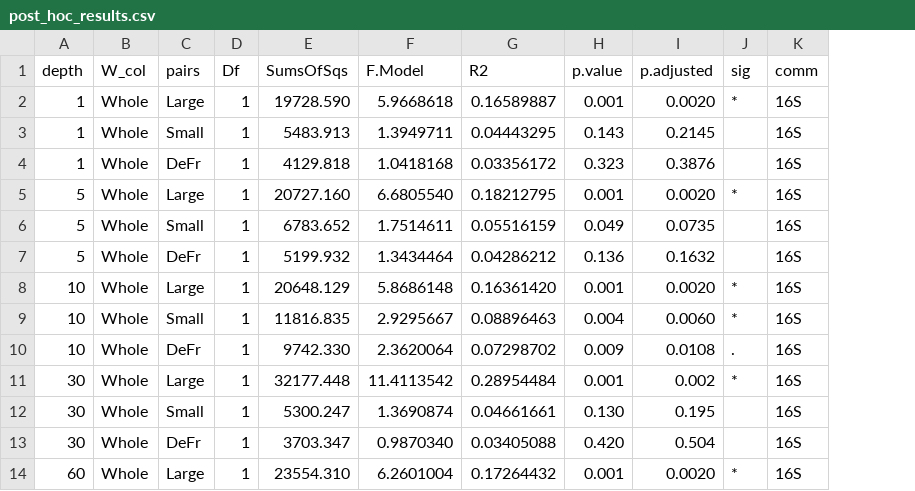
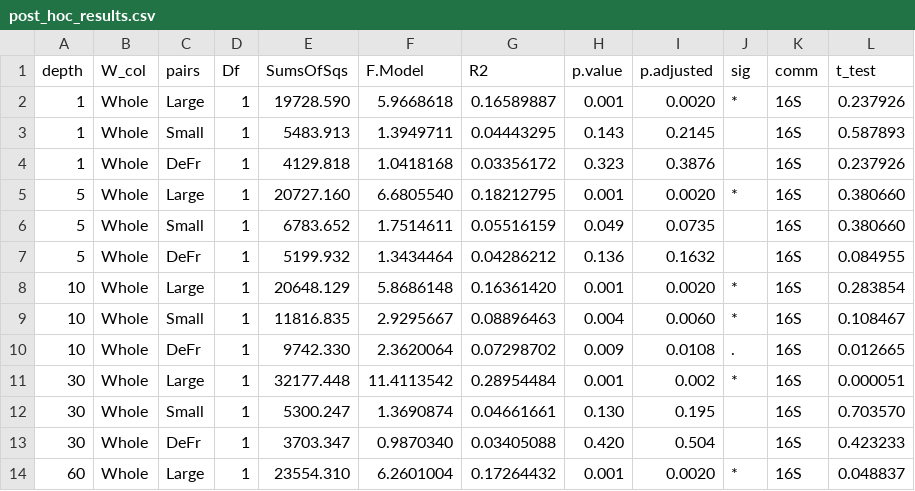
Before and after one commit to dianahaider/size_fractions, a CSV file: R_results/post_hoc_results.csv, drawn as a sheet; only a part is shown; the diff names each change by its address in the sheet, - before the commit and + after, or states it on an @@ line.

```diff
--- a/R_results/post_hoc_results.csv
+++ b/R_results/post_hoc_results.csv
+column L (t_test), rows 2-14: 0.237926 | 0.587893 | 0.237926 | 0.380660 | 0.380660 | 0.084955 | 0.283854 | 0.108467 | 0.012665 | 0.000051 | 0.703570 | 0.423233 | 0.048837
```
Also changed, not shown: 4 other files.
